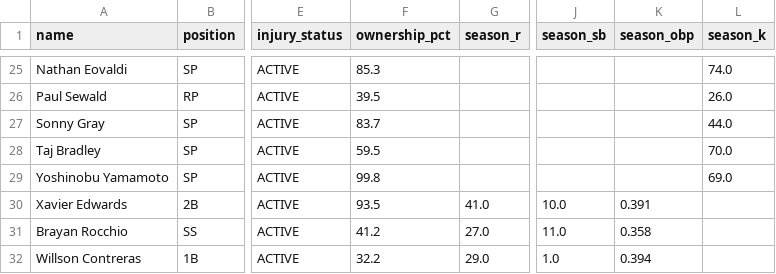
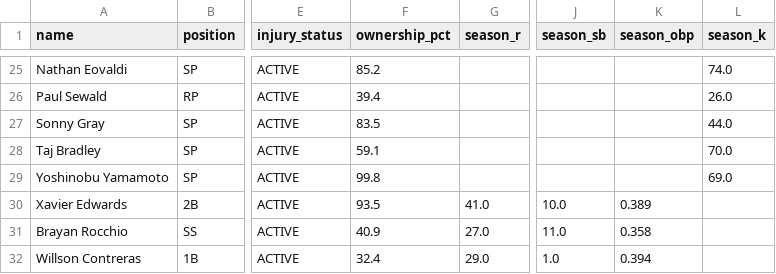
Before and after one commit to nickguarriello/pitch-slap, a CSV file: docs/data/roster.csv, drawn as a sheet; only a part is shown, gaps mark what is left out; the diff covers the shown part only; the diff names each change by its address in the sheet, - before the commit and + after, or states it on an @@ line.

```diff
--- a/docs/data/roster.csv
+++ b/docs/data/roster.csv
-F25 (ownership_pct): 85.3
+F25 (ownership_pct): 85.2
-F26 (ownership_pct): 39.5
+F26 (ownership_pct): 39.4
-F27 (ownership_pct): 83.7
+F27 (ownership_pct): 83.5
-F28 (ownership_pct): 59.5
+F28 (ownership_pct): 59.1
-K30 (season_obp): 0.391
+K30 (season_obp): 0.389
-F31 (ownership_pct): 41.2
+F31 (ownership_pct): 40.9
-F32 (ownership_pct): 32.2
+F32 (ownership_pct): 32.4
```
Also changed, not shown: 32 edited cells elsewhere in this file, docs/data/matchup.csv, 6 other files.
